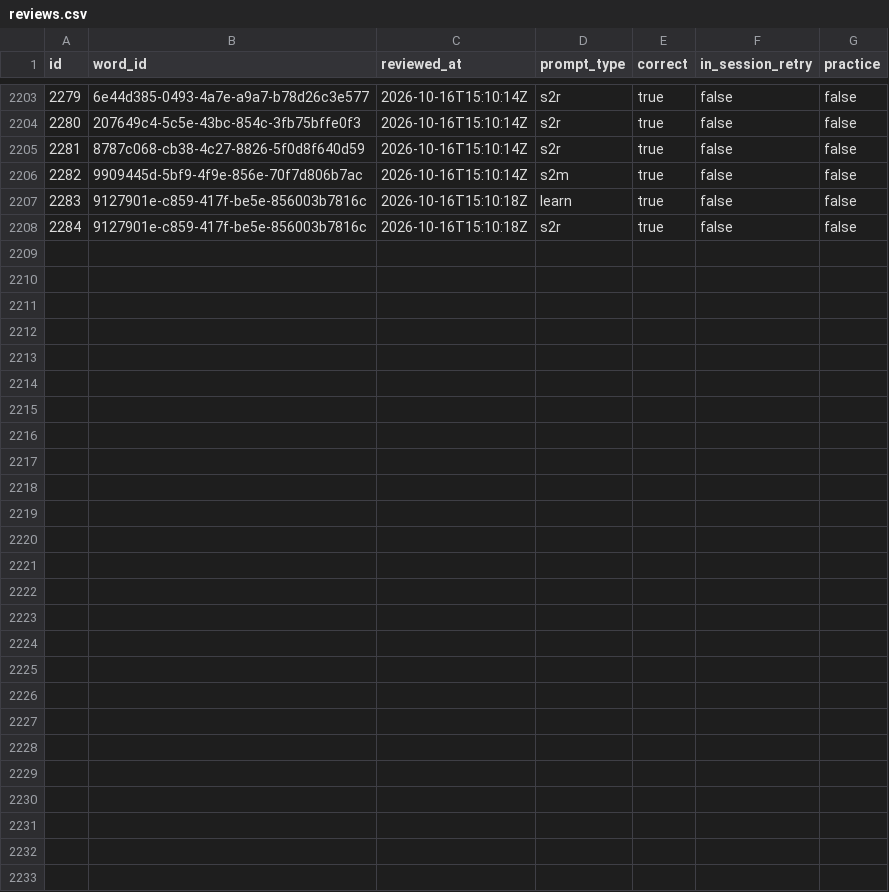
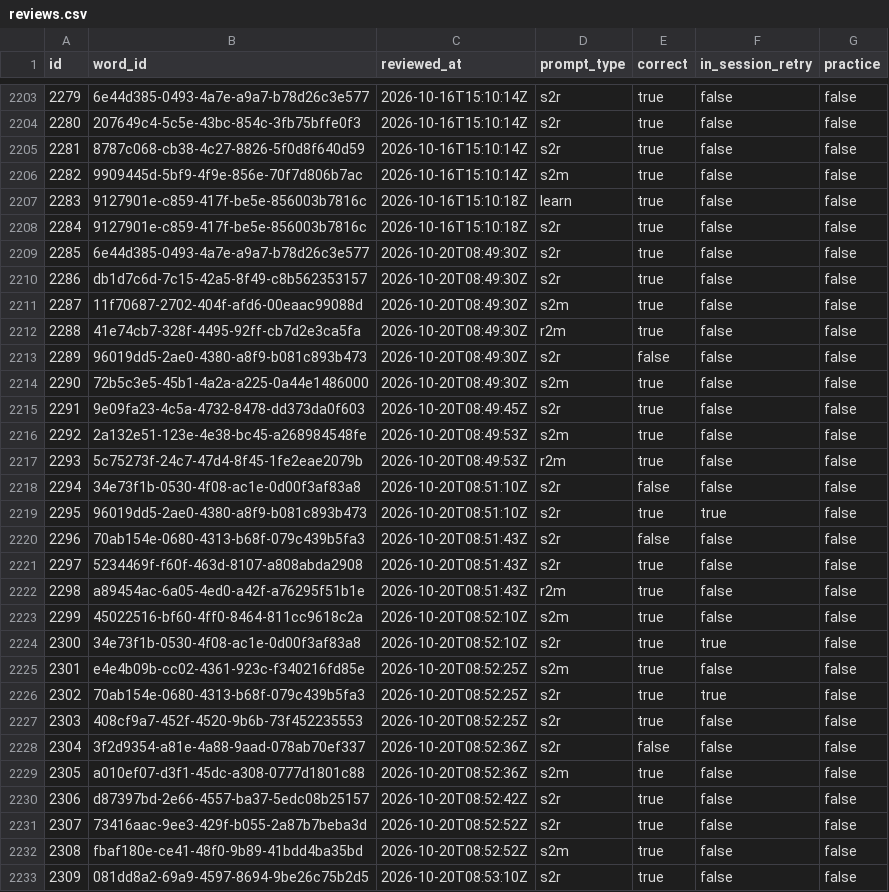
Before and after one commit to GiToon10100011/N2_vocab_study, a CSV file: backups/reviews.csv, drawn as a sheet; only a part is shown, gaps mark what is left out.

```diff
--- a/backups/reviews.csv
+++ b/backups/reviews.csv
@@ -2208 +2208,26 @@
 2284,9127901e-c859-417f-be5e-856003b7816c,2026-10-16T15:10:18Z,s2r,true,false,false
+2285,6e44d385-0493-4a7e-a9a7-b78d26c3e577,2026-10-20T08:49:30Z,s2r,true,false,false
+2286,db1d7c6d-7c15-42a5-8f49-c8b562353157,2026-10-20T08:49:30Z,s2r,true,false,false
+2287,11f70687-2702-404f-afd6-00eaac99088d,2026-10-20T08:49:30Z,s2m,true,false,false
+2288,41e74cb7-328f-4495-92ff-cb7d2e3ca5fa,2026-10-20T08:49:30Z,r2m,true,false,false
+2289,96019dd5-2ae0-4380-a8f9-b081c893b473,2026-10-20T08:49:30Z,s2r,false,false,false
+2290,72b5c3e5-45b1-4a2a-a225-0a44e1486000,2026-10-20T08:49:30Z,s2m,true,false,false
+2291,9e09fa23-4c5a-4732-8478-dd373da0f603,2026-10-20T08:49:45Z,s2r,true,false,false
+2292,2a132e51-123e-4e38-bc45-a268984548fe,2026-10-20T08:49:53Z,s2m,true,false,false
+2293,5c75273f-24c7-47d4-8f45-1fe2eae2079b,2026-10-20T08:49:53Z,r2m,true,false,false
+2294,34e73f1b-0530-4f08-ac1e-0d00f3af83a8,2026-10-20T08:51:10Z,s2r,false,false,false
+2295,96019dd5-2ae0-4380-a8f9-b081c893b473,2026-10-20T08:51:10Z,s2r,true,true,false
+2296,70ab154e-0680-4313-b68f-079c439b5fa3,2026-10-20T08:51:43Z,s2r,false,false,false
+2297,5234469f-f60f-463d-8107-a808abda2908,2026-10-20T08:51:43Z,s2r,true,false,false
+2298,a89454ac-6a05-4ed0-a42f-a76295f51b1e,2026-10-20T08:51:43Z,r2m,true,false,false
+2299,45022516-bf60-4ff0-8464-811cc9618c2a,2026-10-20T08:52:10Z,s2m,true,false,false
+2300,34e73f1b-0530-4f08-ac1e-0d00f3af83a8,2026-10-20T08:52:10Z,s2r,true,true,false
+2301,e4e4b09b-cc02-4361-923c-f340216fd85e,2026-10-20T08:52:25Z,s2m,true,false,false
+2302,70ab154e-0680-4313-b68f-079c439b5fa3,2026-10-20T08:52:25Z,s2r,true,true,false
+2303,408cf9a7-452f-4520-9b6b-73f452235553,2026-10-20T08:52:25Z,s2r,true,false,false
+2304,3f2d9354-a81e-4a88-9aad-078ab70ef337,2026-10-20T08:52:36Z,s2r,false,false,false
+2305,a010ef07-d3f1-45dc-a308-0777d1801c88,2026-10-20T08:52:36Z,s2m,true,false,false
+2306,d87397bd-2e66-4557-ba37-5edc08b25157,2026-10-20T08:52:42Z,s2r,true,false,false
+2307,73416aac-9ee3-429f-b055-2a87b7beba3d,2026-10-20T08:52:52Z,s2r,true,false,false
+2308,fbaf180e-ce41-48f0-9b89-41bdd4ba35bd,2026-10-20T08:52:52Z,s2m,true,false,false
+2309,081dd8a2-69a9-4597-8694-9be26c75b2d5,2026-10-20T08:53:10Z,s2r,true,false,false
```
Also changed, not shown: backups/words.csv, 1 other file.
